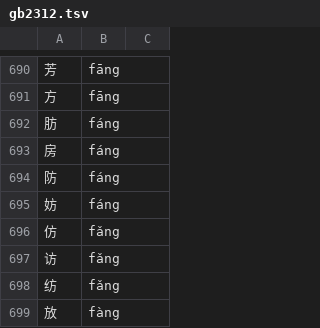
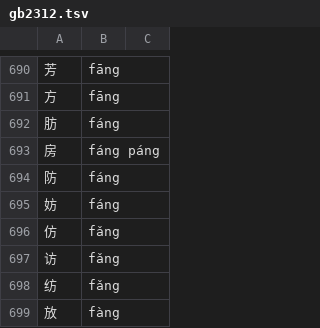
Before and after one commit to 11xx/muzaiten, a TSV file: src/search/fold/tables/han/gb2312.tsv, drawn as a sheet; only a part is shown, gaps mark what is left out.

```diff
--- a/src/search/fold/tables/han/gb2312.tsv
+++ b/src/search/fold/tables/han/gb2312.tsv
@@ -692,3 +692,3 @@
 肪	fáng	
-房	fáng	
+房	fáng páng	
 防	fáng	
```
Also changed, not shown: src/search/fold/tables/han/big5.tsv, src/search/fold/tables/han/jis.tsv, 3 other files.
